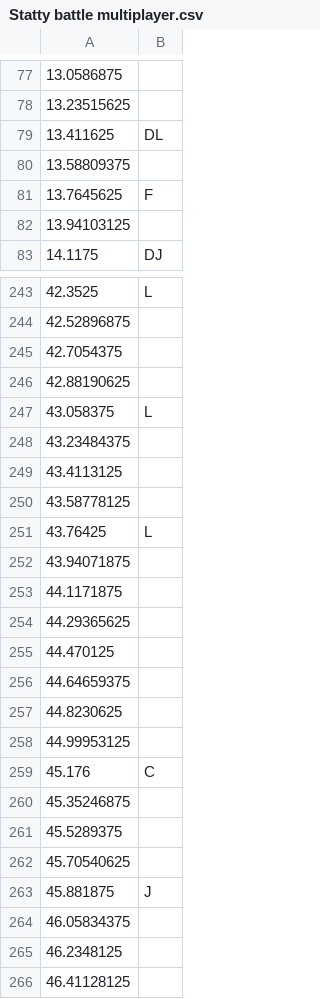
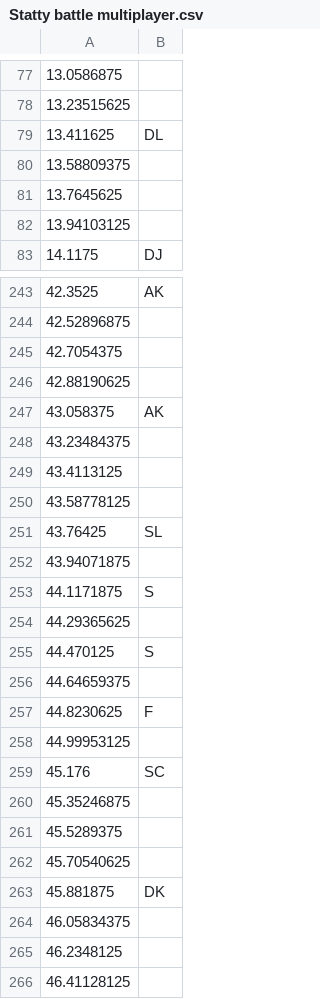
Before and after one commit to GDACollab/COMA, a CSV file: COMA assets/Assets/Scenes/Battle Scenes/Statty battle multiplayer.csv, drawn as a sheet; only a part is shown, gaps mark what is left out; the diff covers the shown part only.

```diff
--- a/COMA assets/Assets/Scenes/Battle Scenes/Statty battle multiplayer.csv
+++ b/COMA assets/Assets/Scenes/Battle Scenes/Statty battle multiplayer.csv
@@ -80,3 +80,3 @@
 13.58809375,
-13.7645625,F
+13.7645625,
 13.94103125,
@@ -243,2 +243,2 @@
-42.3525,L
+42.3525,AK
 42.52896875,
@@ -246,3 +246,3 @@
 42.88190625,
-43.058375,L
+43.058375,AK
 43.23484375,
@@ -250,11 +250,11 @@
 43.58778125,
-43.76425,L
+43.76425,SL
 43.94071875,
-44.1171875,
+44.1171875,S
 44.29365625,
-44.470125,
+44.470125,S
 44.64659375,
-44.8230625,
+44.8230625,F
 44.99953125,
-45.176,C
+45.176,SC
 45.35246875,
@@ -262,3 +262,3 @@
 45.70540625,
-45.881875,J
+45.881875,DK
 46.05834375,
```
Also changed, not shown: 25 edited cells elsewhere in this file, 14 other files.
